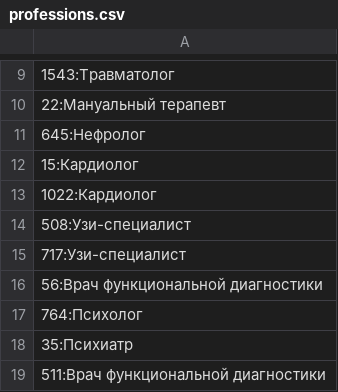
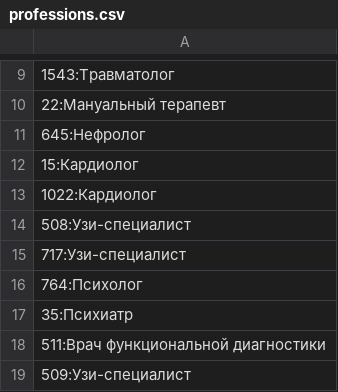
Before and after one commit to dimakriper/medYML, a CSV file: professions.csv, drawn as a sheet; only a part is shown, gaps mark what is left out; the shorter side is filled out with more unchanged rows.

```diff
--- a/professions.csv
+++ b/professions.csv
@@ -15,3 +15,2 @@
 717:Узи-специалист
-56:Врач функциональной диагностики
 764:Психолог
```
Also changed, not shown: 2 other files.
